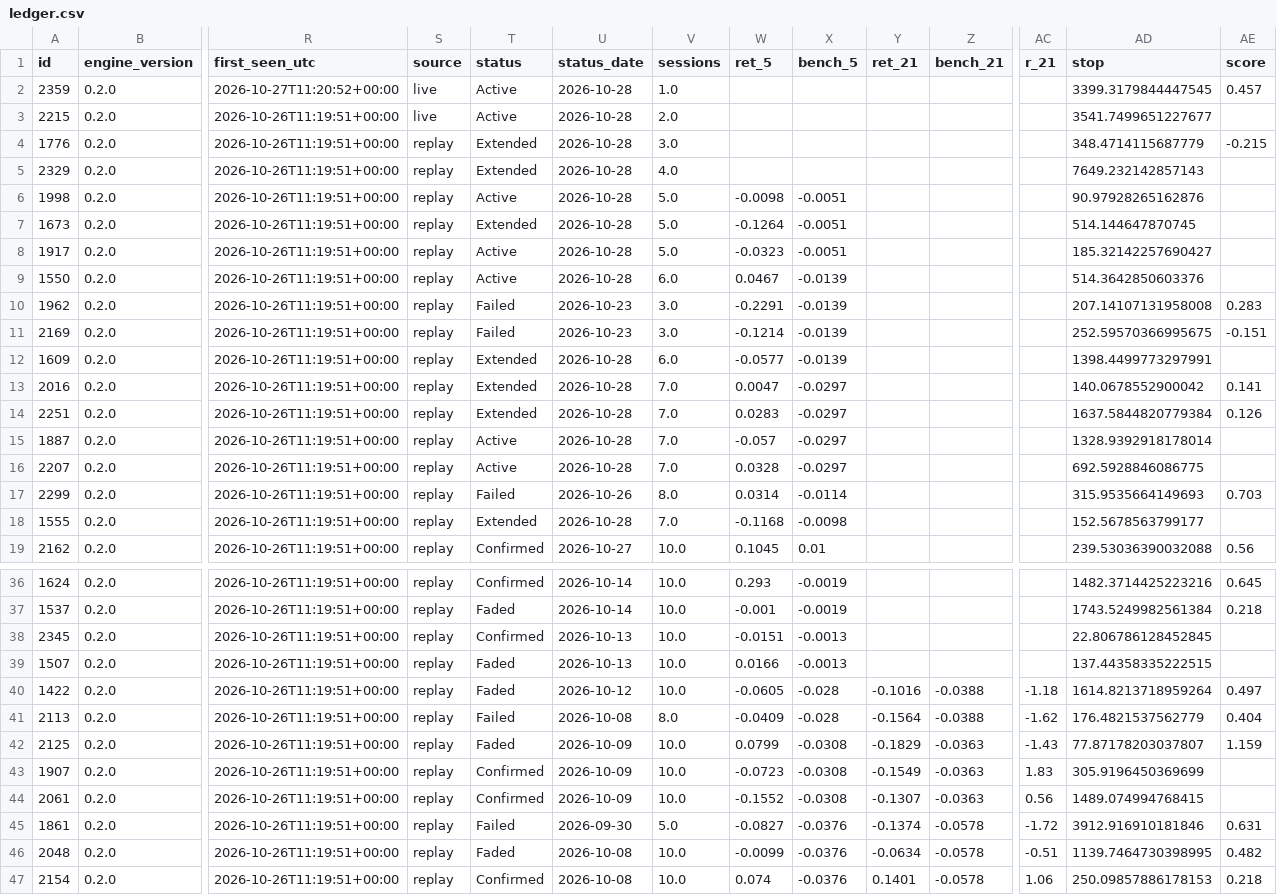
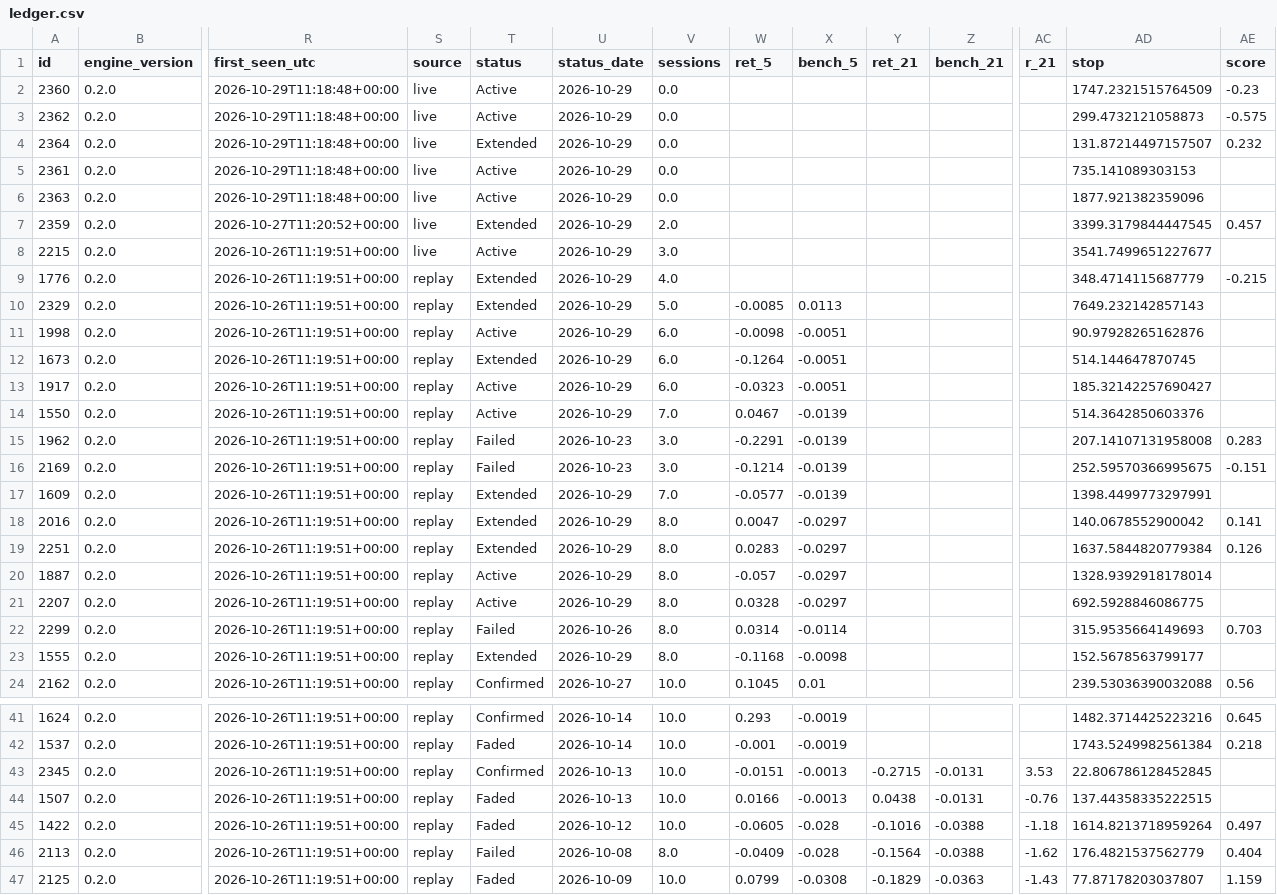
Before and after one commit to raghavendar002/StoxSonar, a CSV file: site/ledger.csv, drawn as a sheet; only a part is shown, gaps mark what is left out; the shorter side is filled out with more unchanged rows; addresses are those after the commit; rows hold the shown columns only; the diff covers the shown part only; the diff names each change by its address in the sheet, - before the commit and + after, or states it on an @@ line.

```diff
--- a/site/ledger.csv
+++ b/site/ledger.csv
+row 2: 2360 | 0.2.0 | 2026-10-29T11:18:48+00:00 | live | Active | 2026-10-29 | 0.0 |  |  |  |  |  | 1747.2321515764509 | -0.23
+row 3: 2362 | 0.2.0 | 2026-10-29T11:18:48+00:00 | live | Active | 2026-10-29 | 0.0 |  |  |  |  |  | 299.4732121058873 | -0.575
+row 4: 2364 | 0.2.0 | 2026-10-29T11:18:48+00:00 | live | Extended | 2026-10-29 | 0.0 |  |  |  |  |  | 131.87214497157507 | 0.232
+row 5: 2361 | 0.2.0 | 2026-10-29T11:18:48+00:00 | live | Active | 2026-10-29 | 0.0 |  |  |  |  |  | 735.141089303153
+row 6: 2363 | 0.2.0 | 2026-10-29T11:18:48+00:00 | live | Active | 2026-10-29 | 0.0 |  |  |  |  |  | 1877.921382359096
-T7 (status): Active
+T7 (status): Extended
-U7:U14 (status_date): 2026-10-28
+U7:U14 (status_date): 2026-10-29
-V7 (sessions): 1.0
+V7 (sessions): 2.0
-V8 (sessions): 2.0
+V8 (sessions): 3.0
-V9 (sessions): 3.0
+V9 (sessions): 4.0
-V10 (sessions): 4.0
+V10 (sessions): 5.0
-W10 (ret_5): (empty)
+W10 (ret_5): -0.0085
-X10 (bench_5): (empty)
+X10 (bench_5): 0.0113
-V11:V13 (sessions): 5.0
+V11:V13 (sessions): 6.0
-V14 (sessions): 6.0
+V14 (sessions): 7.0
-U17:U21 (status_date): 2026-10-28
+U17:U21 (status_date): 2026-10-29
-V17 (sessions): 6.0
+V17 (sessions): 7.0
-V18:V21 (sessions): 7.0
+V18:V21 (sessions): 8.0
-U23 (status_date): 2026-10-28
+U23 (status_date): 2026-10-29
-V23 (sessions): 7.0
+V23 (sessions): 8.0
-Y43 (ret_21): (empty)
+Y43 (ret_21): -0.2715
-Z43:Z44 (bench_21): (empty)
+Z43:Z44 (bench_21): -0.0131
-AC43 (r_21): (empty)
+AC43 (r_21): 3.53
-Y44 (ret_21): (empty)
+Y44 (ret_21): 0.0438
-AC44 (r_21): (empty)
+AC44 (r_21): -0.76
```
Also changed, not shown: 9 edited cells elsewhere in this file, 4 other files.
